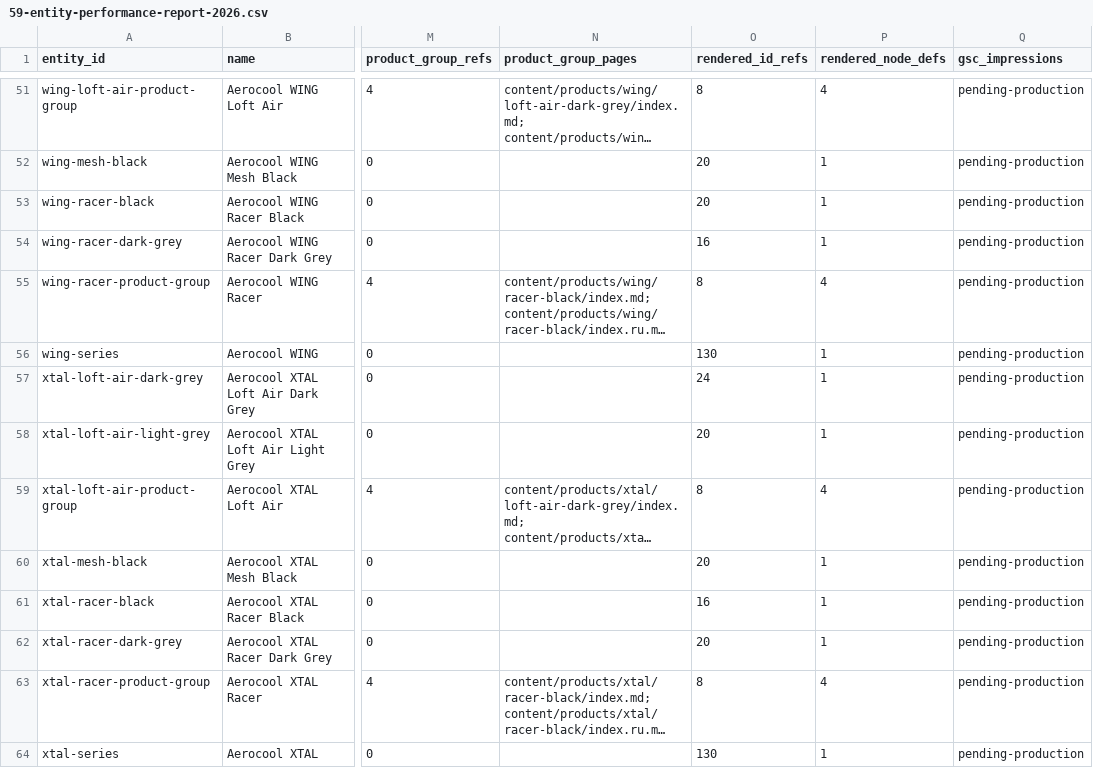
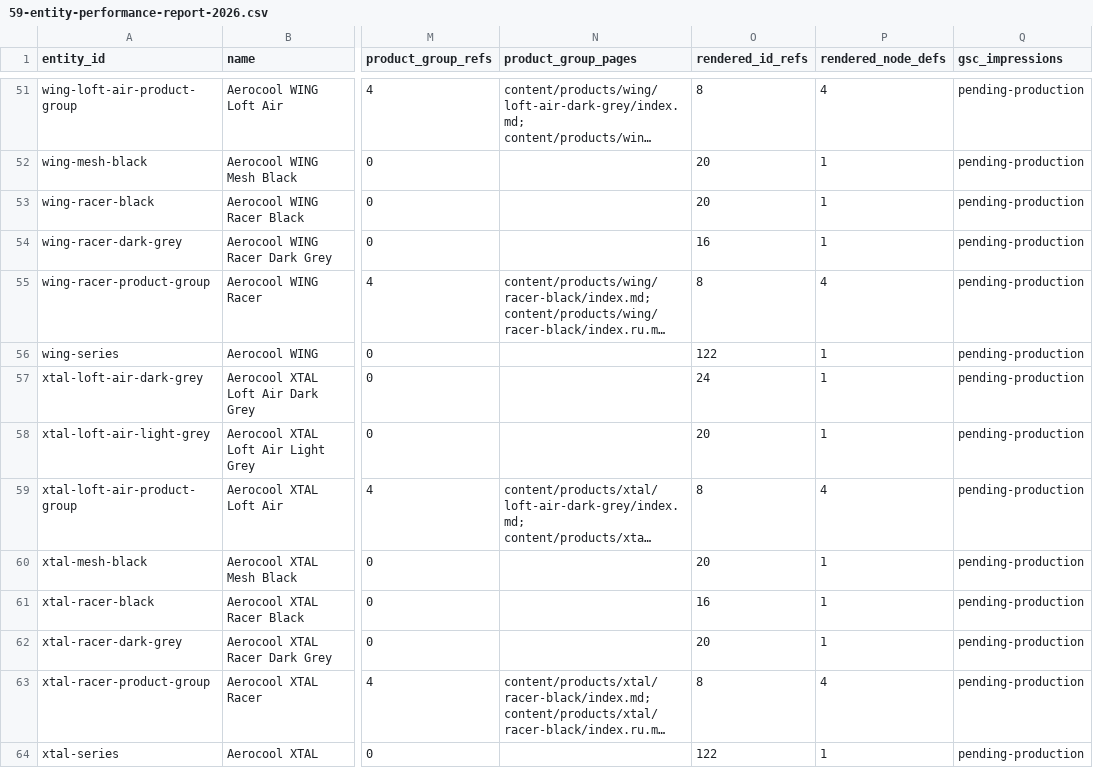
Before and after one commit to sock-puppet-dev/Aerocool, a CSV file: docs/seo/59-entity-performance-report-2026.csv, drawn as a sheet; only a part is shown, gaps mark what is left out; long unchanged cells end in …; the diff names each change by its address in the sheet, - before the commit and + after, or states it on an @@ line.

```diff
--- a/docs/seo/59-entity-performance-report-2026.csv
+++ b/docs/seo/59-entity-performance-report-2026.csv
-O56 (rendered_id_refs): 130
+O56 (rendered_id_refs): 122
-O64 (rendered_id_refs): 130
+O64 (rendered_id_refs): 122
```
Also changed, not shown: 6 other files.
